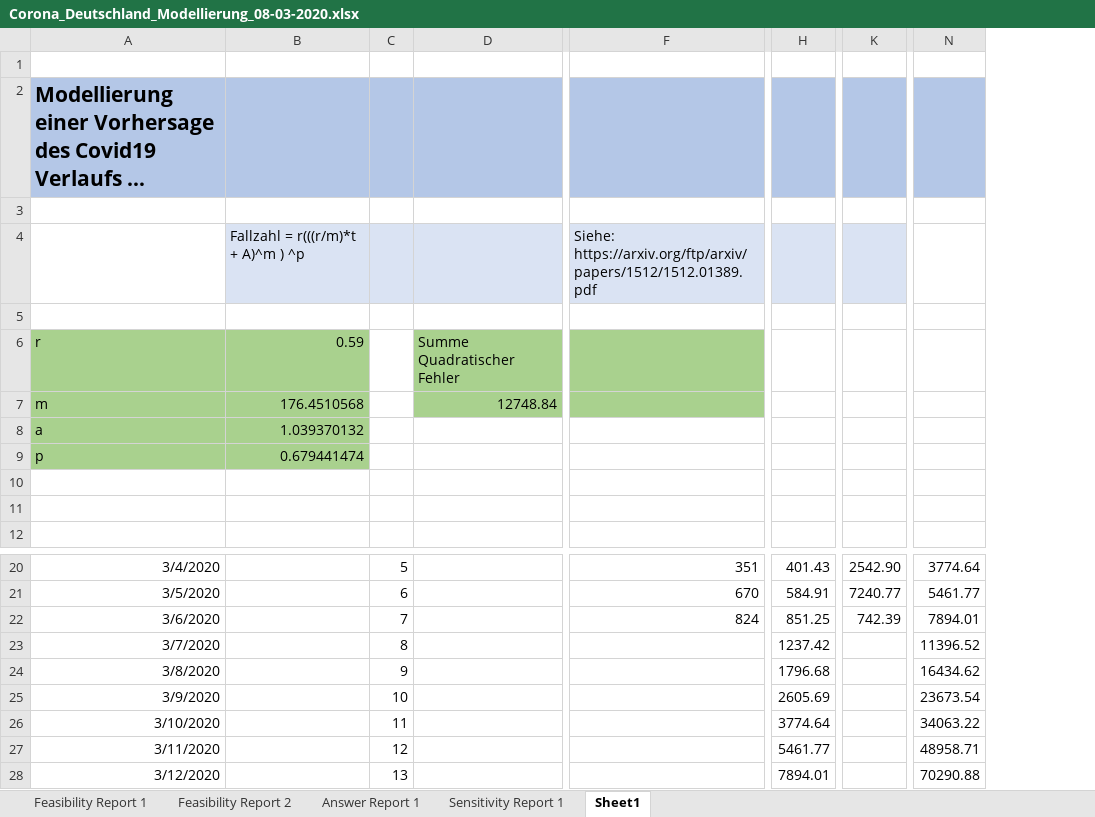
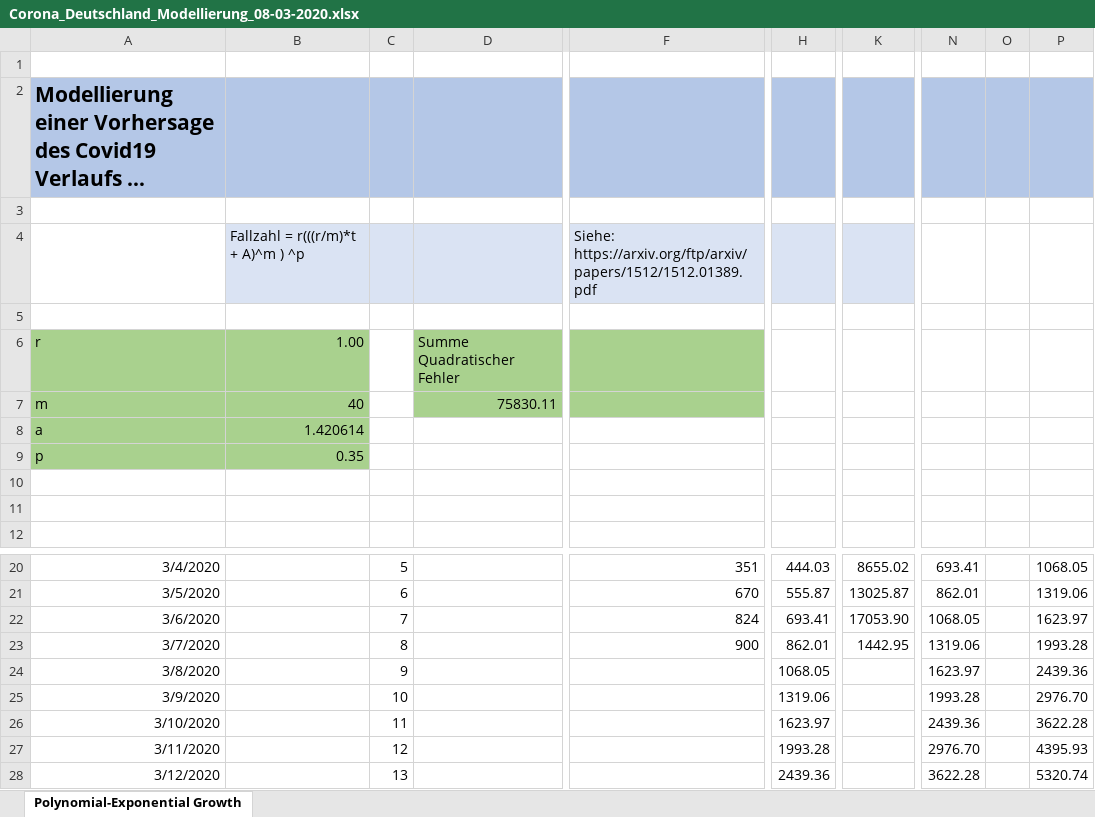
Before and after one commit to BenK-XOA/Covid19GermanyEstimates, an Excel workbook: Covid19_Germany_Estimates/Corona_Deutschland_Modellierung_08-03-2020.xlsx, sheet Polynomial-Exponential Growth, drawn as a sheet; only a part is shown, gaps mark what is left out; long unchanged cells end in …; values as stored, in another font and other column widths than the file's, no borders; charts and pictures not drawn; removed rows and columns are numbered as before the commit, all else as after; the diff names each change by its address in the sheet, - before the commit and + after, or states it on an @@ line.

```diff
--- a/Covid19_Germany_Estimates/Corona_Deutschland_Modellierung_08-03-2020.xlsx (sheet Polynomial-Exponential Growth)
+++ b/Covid19_Germany_Estimates/Corona_Deutschland_Modellierung_08-03-2020.xlsx (sheet Polynomial-Exponential Growth)
-sheet tab: Sheet1
+sheet tab: Polynomial-Exponential Growth
-sheet tab: Feasibility Report 1
-sheet tab: Feasibility Report 2
-sheet tab: Answer Report 1
-sheet tab: Sensitivity Report 1
-column B, rows 4-9: Fallzahl = r(((r/m)*t + A)^m ) ^p |  | 0.59 | 176.4510568 | 1.039370132 | 0.679441474
+column B, rows 4-9: Fallzahl = r(((r/m)*t + A)^m ) ^p |  | 1.00 | 40 | 1.420614 | 0.35
-column H, rows 20-28: 401.43 | 584.91 | 851.25 | 1237.42 | 1796.68 | 2605.69 | 3774.64 | 5461.77 | 7894.01
+column H, rows 20-28: 444.03 | 555.87 | 693.41 | 862.01 | 1068.05 | 1319.06 | 1623.97 | 1993.28 | 2439.36
-column K, rows 20-22: 2542.90 | 7240.77 | 742.39
+column K, rows 20-23: 8655.02 | 13025.87 | 17053.90 | 1442.95
-column N, rows 20-28: 3774.64 | 5461.77 | 7894.01 | 11396.52 | 16434.62 | 23673.54 | 34063.22 | 48958.71 | 70290.88
+column N, rows 20-28: 693.41 | 862.01 | 1068.05 | 1319.06 | 1623.97 | 1993.28 | 2439.36 | 2976.70 | 3622.28
+column O, empty
+column P, rows 20-28: 1068.05 | 1319.06 | 1623.97 | 1993.28 | 2439.36 | 2976.70 | 3622.28 | 4395.93 | 5320.74
-D7: 12748.84
+D7: 75830.11
-F23: (empty)
+F23: 900
```
Also changed, not shown: charts or pictures.
